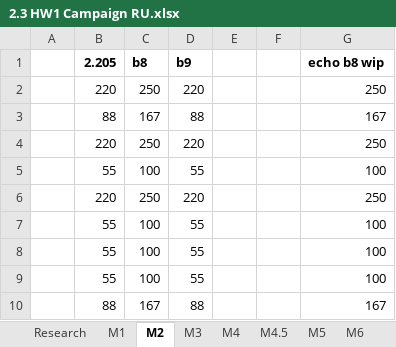
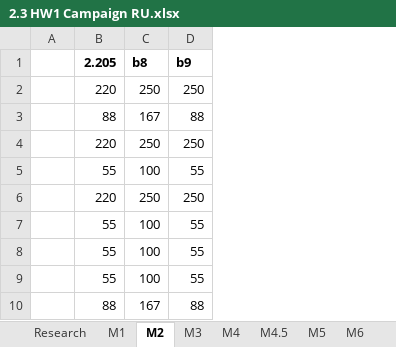
Before and after one commit to HW-PlayersPatch/Development, an Excel workbook: BalanceInfo/2.3 HW1 Campaign RU.xlsx, sheet M2, drawn as a sheet; only a part is shown; values as stored, in another font and other column widths than the file's, no borders; the diff covers the shown part only; the diff names each change by its address in the sheet, - before the commit and + after, or states it on an @@ line.

```diff
--- a/BalanceInfo/2.3 HW1 Campaign RU.xlsx (sheet M2)
+++ b/BalanceInfo/2.3 HW1 Campaign RU.xlsx (sheet M2)
-column E, empty
-column F, empty
-column G, rows 1-10: echo b8 wip | 250 | 167 | 250 | 100 | 250 | 100 | 100 | 100 | 167
-D2: 220
+D2: 250
-D4: 220
+D4: 250
-D6: 220
+D6: 250
```
Also changed, not shown: 11 edited cells elsewhere in this sheet, sheet M4, sheet M12, sheet M10, sheet M6, sheet Research, sheet M4.5, 6 more sheets, 11 other files.
